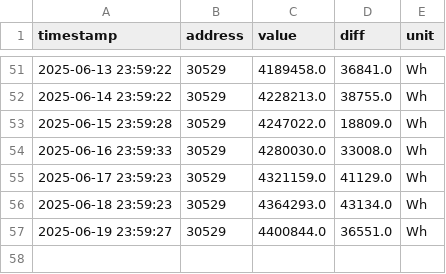
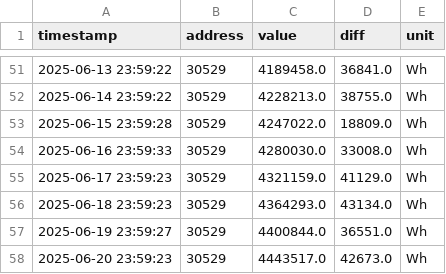
Before and after one commit to rui1610/solar, a CSV file: data/devices/sma/Gesamtertrag.csv, drawn as a sheet; only a part is shown, gaps mark what is left out; the diff names each change by its address in the sheet, - before the commit and + after, or states it on an @@ line.

Commit message:
updated measurement data 2025-06-20T23:59:27.350584+02:00

```diff
--- a/data/devices/sma/Gesamtertrag.csv
+++ b/data/devices/sma/Gesamtertrag.csv
+row 58: 2025-06-20 23:59:23 | 30529 | 4443517.0 | 42673.0 | Wh
```
Also changed, not shown: data/devices/sma/Tagesertrag.csv, data/devices/sma/Zaehlerstand Bezugszaehler.csv, 4 other files.
